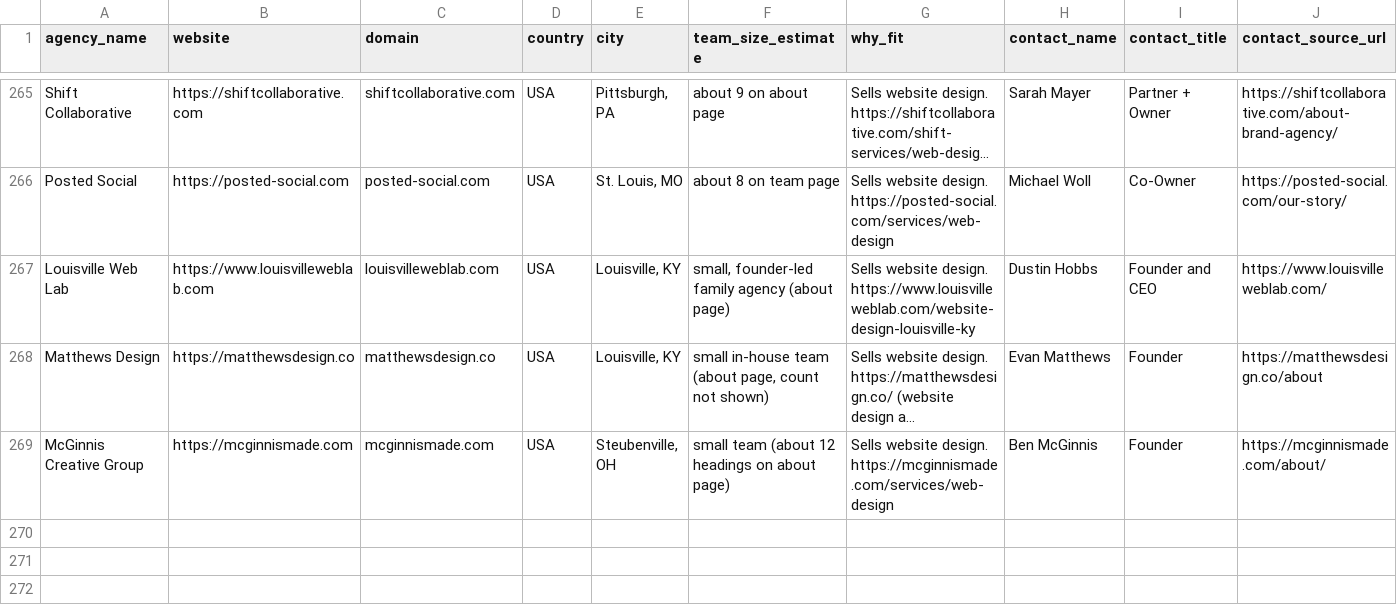
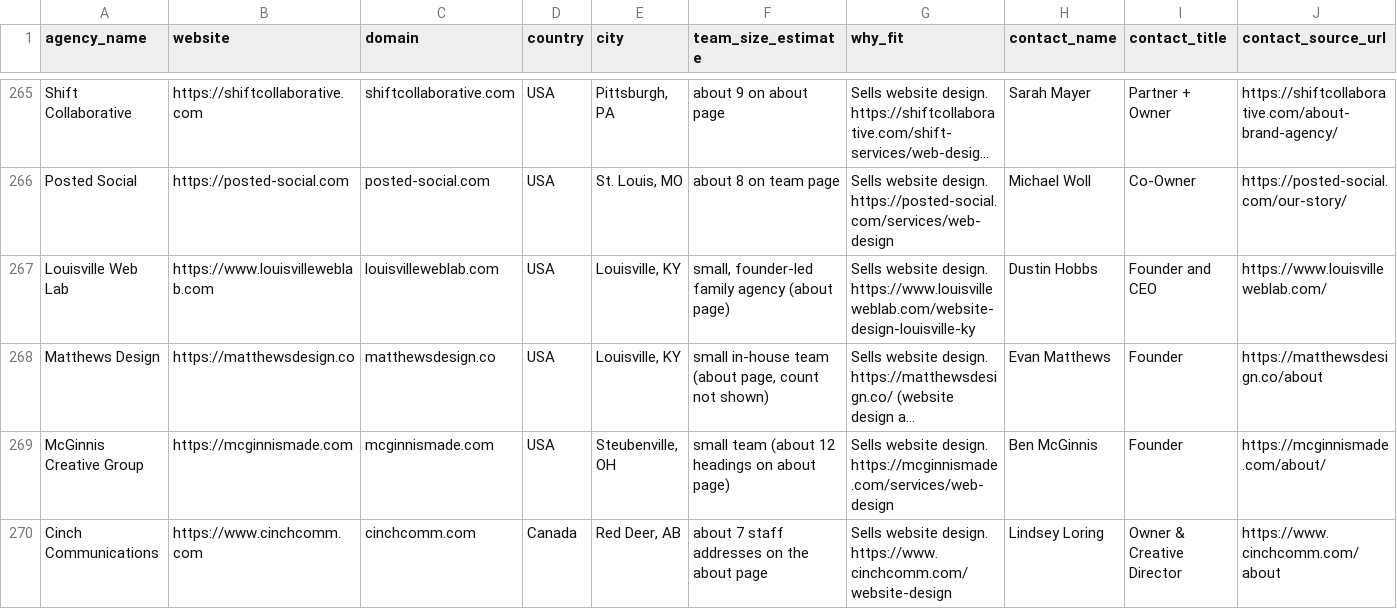
Before and after one commit to lukicdarjan23-ops/quincy-lou-cro, a CSV file: lead_research/leads.csv, drawn as a sheet; only a part is shown, gaps mark what is left out; long unchanged cells end in …; rows hold the shown columns only; the diff names each change by its address in the sheet, - before the commit and + after, or states it on an @@ line.

```diff
--- a/lead_research/leads.csv
+++ b/lead_research/leads.csv
+row 270: Cinch Communications | https://www.cinchcomm.com | cinchcomm.com | Canada | Red Deer, AB | about 7 staff addresses on the about page | Sells website design. https://www.cinchcomm.com/website-design | Lindsey Loring | Owner & Creative Director | https://www.cinchcomm.com/about
```
Also changed, not shown: 12 other files.
